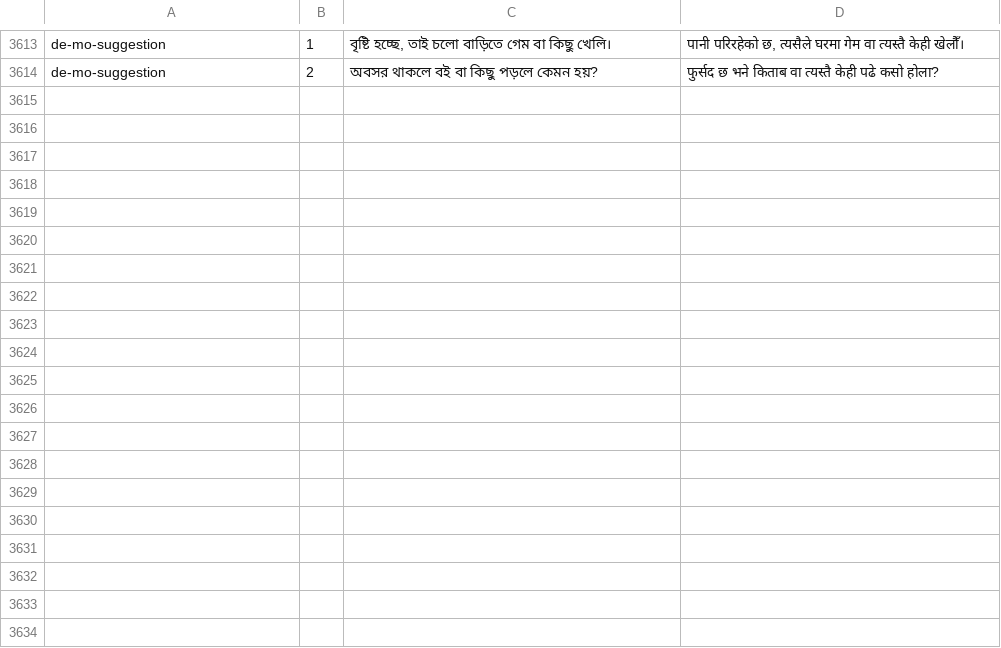
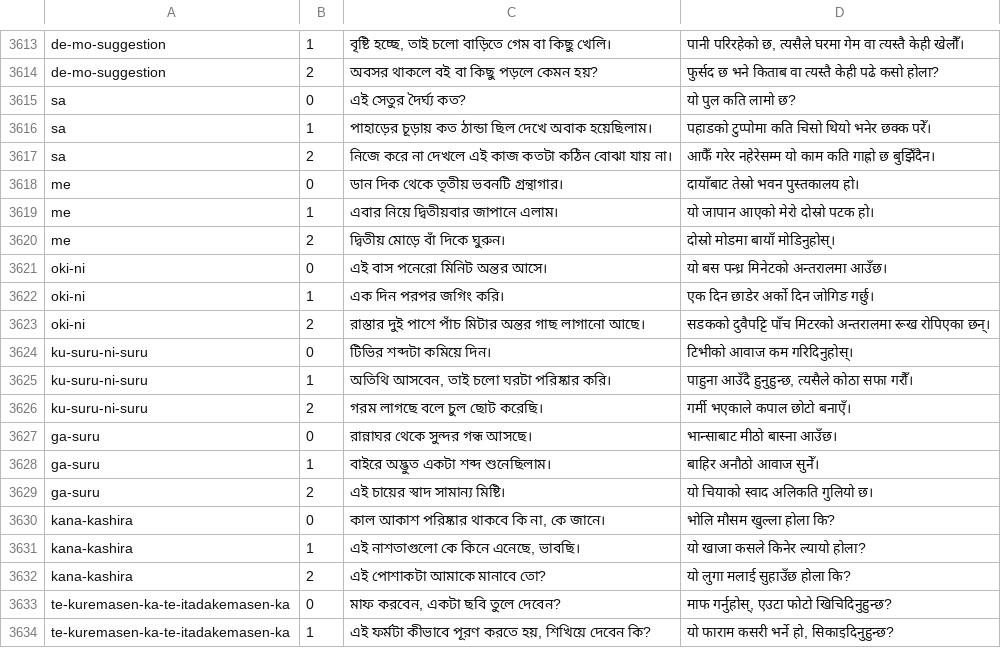
Before and after one commit to Mr04Nazmul/nihongo-path, a TSV file: translations/example-entry-overrides.tsv, drawn as a sheet; only a part is shown, gaps mark what is left out; the diff covers the shown part only; the diff names each change by its address in the sheet, - before the commit and + after, or states it on an @@ line.

```diff
--- a/translations/example-entry-overrides.tsv
+++ b/translations/example-entry-overrides.tsv
+row 3615: sa | 0 | এই সেতুর দৈর্ঘ্য কত? | यो पुल कति लामो छ?
+row 3616: sa | 1 | পাহাড়ের চূড়ায় কত ঠান্ডা ছিল দেখে অবাক হয়েছিলাম। | पहाडको टुप्पोमा कति चिसो थियो भनेर छक्क परेँ।
+row 3617: sa | 2 | নিজে করে না দেখলে এই কাজ কতটা কঠিন বোঝা যায় না। | आफैँ गरेर नहेरेसम्म यो काम कति गाह्रो छ बुझिँदैन।
+row 3618: me | 0 | ডান দিক থেকে তৃতীয় ভবনটি গ্রন্থাগার। | दायाँबाट तेस्रो भवन पुस्तकालय हो।
+row 3619: me | 1 | এবার নিয়ে দ্বিতীয়বার জাপানে এলাম। | यो जापान आएको मेरो दोस्रो पटक हो।
+row 3620: me | 2 | দ্বিতীয় মোড়ে বাঁ দিকে ঘুরুন। | दोस्रो मोडमा बायाँ मोडिनुहोस्।
+row 3621: oki-ni | 0 | এই বাস পনেরো মিনিট অন্তর আসে। | यो बस पन्ध्र मिनेटको अन्तरालमा आउँछ।
+row 3622: oki-ni | 1 | এক দিন পরপর জগিং করি। | एक दिन छाडेर अर्को दिन जोगिङ गर्छु।
+row 3623: oki-ni | 2 | রাস্তার দুই পাশে পাঁচ মিটার অন্তর গাছ লাগানো আছে। | सडकको दुवैपट्टि पाँच मिटरको अन्तरालमा रूख रोपिएका छन्।
+row 3624: ku-suru-ni-suru | 0 | টিভির শব্দটা কমিয়ে দিন। | टिभीको आवाज कम गरिदिनुहोस्।
+row 3625: ku-suru-ni-suru | 1 | অতিথি আসবেন, তাই চলো ঘরটা পরিষ্কার করি। | पाहुना आउँदै हुनुहुन्छ, त्यसैले कोठा सफा गरौँ।
+row 3626: ku-suru-ni-suru | 2 | গরম লাগছে বলে চুল ছোট করেছি। | गर्मी भएकाले कपाल छोटो बनाएँ।
+row 3627: ga-suru | 0 | রান্নাঘর থেকে সুন্দর গন্ধ আসছে। | भान्साबाट मीठो बास्ना आउँछ।
+row 3628: ga-suru | 1 | বাইরে অদ্ভুত একটা শব্দ শুনেছিলাম। | बाहिर अनौठो आवाज सुनेँ।
+row 3629: ga-suru | 2 | এই চায়ের স্বাদ সামান্য মিষ্টি। | यो चियाको स्वाद अलिकति गुलियो छ।
+row 3630: kana-kashira | 0 | কাল আকাশ পরিষ্কার থাকবে কি না, কে জানে। | भोलि मौसम खुल्ला होला कि?
+row 3631: kana-kashira | 1 | এই নাশতাগুলো কে কিনে এনেছে, ভাবছি। | यो खाजा कसले किनेर ल्यायो होला?
+row 3632: kana-kashira | 2 | এই পোশাকটা আমাকে মানাবে তো? | यो लुगा मलाई सुहाउँछ होला कि?
+row 3633: te-kuremasen-ka-te-itadakemasen-ka | 0 | মাফ করবেন, একটা ছবি তুলে দেবেন? | माफ गर्नुहोस्, एउटा फोटो खिचिदिनुहुन्छ?
+row 3634: te-kuremasen-ka-te-itadakemasen-ka | 1 | এই ফর্মটা কীভাবে পূরণ করতে হয়, শিখিয়ে দেবেন কি? | यो फाराम कसरी भर्ने हो, सिकाइदिनुहुन्छ?
```
Also changed, not shown: 10 added rows elsewhere in this file, translations/grammar-n4.tsv, 5 other files.
